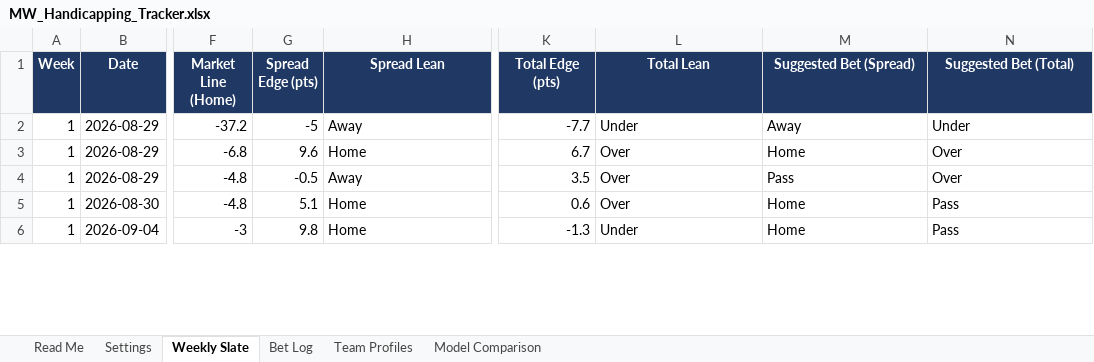
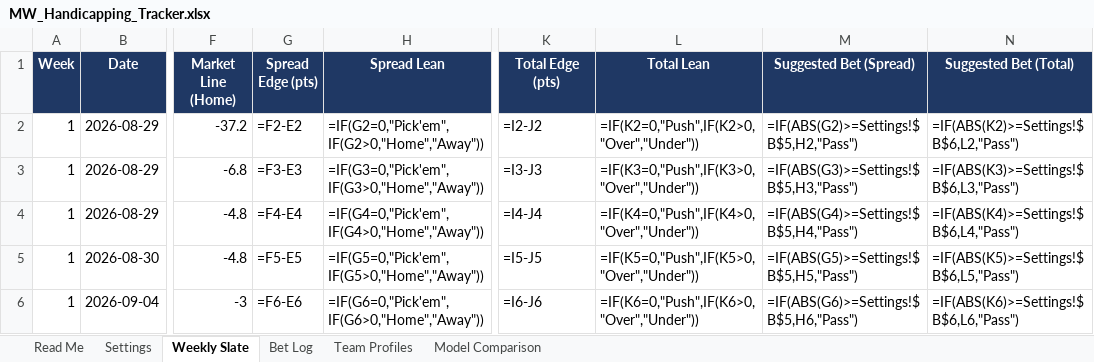
Before and after one commit to colea223/mdubcapping, an Excel workbook: excel/MW_Handicapping_Tracker.xlsx, sheet Weekly Slate, drawn as a sheet; only a part is shown, gaps mark what is left out; values as stored, in another font and other column widths than the file's, no borders; formulas without a stored value are shown as written; conditional formats not drawn; the diff covers the shown part only; the diff names each change by its address in the sheet, - before the commit and + after, or states it on an @@ line.

```diff
--- a/excel/MW_Handicapping_Tracker.xlsx (sheet Weekly Slate)
+++ b/excel/MW_Handicapping_Tracker.xlsx (sheet Weekly Slate)
-G2 (Spread Edge (pts)): -5
+G2 (Spread Edge (pts)): =F2-E2
-H2 (Spread Lean): Away
+H2 (Spread Lean): =IF(G2=0,"Pick'em",IF(G2>0,"Home","Away"))
-K2 (Total Edge (pts)): -7.7
+K2 (Total Edge (pts)): =I2-J2
-L2 (Total Lean): Under
+L2 (Total Lean): =IF(K2=0,"Push",IF(K2>0,"Over","Under"))
-M2 (Suggested Bet (Spread)): Away
+M2 (Suggested Bet (Spread)): =IF(ABS(G2)>=Settings!$B$5,H2,"Pass")
-N2 (Suggested Bet (Total)): Under
+N2 (Suggested Bet (Total)): =IF(ABS(K2)>=Settings!$B$6,L2,"Pass")
-G3 (Spread Edge (pts)): 9.6
+G3 (Spread Edge (pts)): =F3-E3
-H3 (Spread Lean): Home
+H3 (Spread Lean): =IF(G3=0,"Pick'em",IF(G3>0,"Home","Away"))
-K3 (Total Edge (pts)): 6.7
+K3 (Total Edge (pts)): =I3-J3
-L3 (Total Lean): Over
+L3 (Total Lean): =IF(K3=0,"Push",IF(K3>0,"Over","Under"))
-M3 (Suggested Bet (Spread)): Home
+M3 (Suggested Bet (Spread)): =IF(ABS(G3)>=Settings!$B$5,H3,"Pass")
-N3 (Suggested Bet (Total)): Over
+N3 (Suggested Bet (Total)): =IF(ABS(K3)>=Settings!$B$6,L3,"Pass")
-G4 (Spread Edge (pts)): -0.5
+G4 (Spread Edge (pts)): =F4-E4
-H4 (Spread Lean): Away
+H4 (Spread Lean): =IF(G4=0,"Pick'em",IF(G4>0,"Home","Away"))
-K4 (Total Edge (pts)): 3.5
+K4 (Total Edge (pts)): =I4-J4
-L4 (Total Lean): Over
+L4 (Total Lean): =IF(K4=0,"Push",IF(K4>0,"Over","Under"))
-M4 (Suggested Bet (Spread)): Pass
+M4 (Suggested Bet (Spread)): =IF(ABS(G4)>=Settings!$B$5,H4,"Pass")
-N4 (Suggested Bet (Total)): Over
+N4 (Suggested Bet (Total)): =IF(ABS(K4)>=Settings!$B$6,L4,"Pass")
-G5 (Spread Edge (pts)): 5.1
+G5 (Spread Edge (pts)): =F5-E5
-H5 (Spread Lean): Home
+H5 (Spread Lean): =IF(G5=0,"Pick'em",IF(G5>0,"Home","Away"))
-K5 (Total Edge (pts)): 0.6
+K5 (Total Edge (pts)): =I5-J5
-L5 (Total Lean): Over
+L5 (Total Lean): =IF(K5=0,"Push",IF(K5>0,"Over","Under"))
-M5 (Suggested Bet (Spread)): Home
+M5 (Suggested Bet (Spread)): =IF(ABS(G5)>=Settings!$B$5,H5,"Pass")
-N5 (Suggested Bet (Total)): Pass
+N5 (Suggested Bet (Total)): =IF(ABS(K5)>=Settings!$B$6,L5,"Pass")
-G6 (Spread Edge (pts)): 9.8
+G6 (Spread Edge (pts)): =F6-E6
-H6 (Spread Lean): Home
+H6 (Spread Lean): =IF(G6=0,"Pick'em",IF(G6>0,"Home","Away"))
-K6 (Total Edge (pts)): -1.3
+K6 (Total Edge (pts)): =I6-J6
-L6 (Total Lean): Under
+L6 (Total Lean): =IF(K6=0,"Push",IF(K6>0,"Over","Under"))
-M6 (Suggested Bet (Spread)): Home
+M6 (Suggested Bet (Spread)): =IF(ABS(G6)>=Settings!$B$5,H6,"Pass")
-N6 (Suggested Bet (Total)): Pass
+N6 (Suggested Bet (Total)): =IF(ABS(K6)>=Settings!$B$6,L6,"Pass")
```
Also changed, not shown: 48 edited cells elsewhere in this sheet, sheet Bet Log, sheet Model Comparison, 18 other files.
